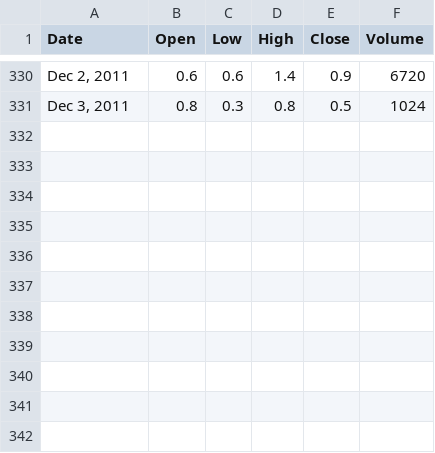
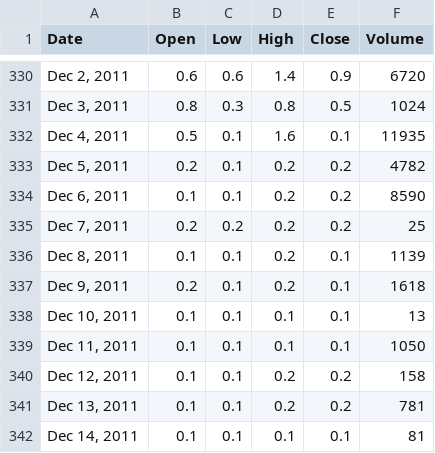
Before and after one commit to rrenaud/election-market-news-predict, a CSV file: intrade_data/cain.csv, drawn as a sheet; only a part is shown, gaps mark what is left out.

```diff
--- a/intrade_data/cain.csv
+++ b/intrade_data/cain.csv
@@ -331 +331,12 @@ Date,Open,Low,High,Close,Volume
 "Dec 3, 2011",0.8,0.3,0.8,0.5,1024
+"Dec 4, 2011",0.5,0.1,1.6,0.1,11935
+"Dec 5, 2011",0.2,0.1,0.2,0.2,4782
+"Dec 6, 2011",0.1,0.1,0.2,0.2,8590
+"Dec 7, 2011",0.2,0.2,0.2,0.2,25
+"Dec 8, 2011",0.1,0.1,0.2,0.1,1139
+"Dec 9, 2011",0.2,0.1,0.2,0.1,1618
+"Dec 10, 2011",0.1,0.1,0.1,0.1,13
+"Dec 11, 2011",0.1,0.1,0.1,0.1,1050
+"Dec 12, 2011",0.1,0.1,0.2,0.2,158
+"Dec 13, 2011",0.1,0.1,0.2,0.2,781
+"Dec 14, 2011",0.1,0.1,0.1,0.1,81
```
Also changed, not shown: intrade_data/gingrich.csv, intrade_data/huntsman.csv, 3 other files.
